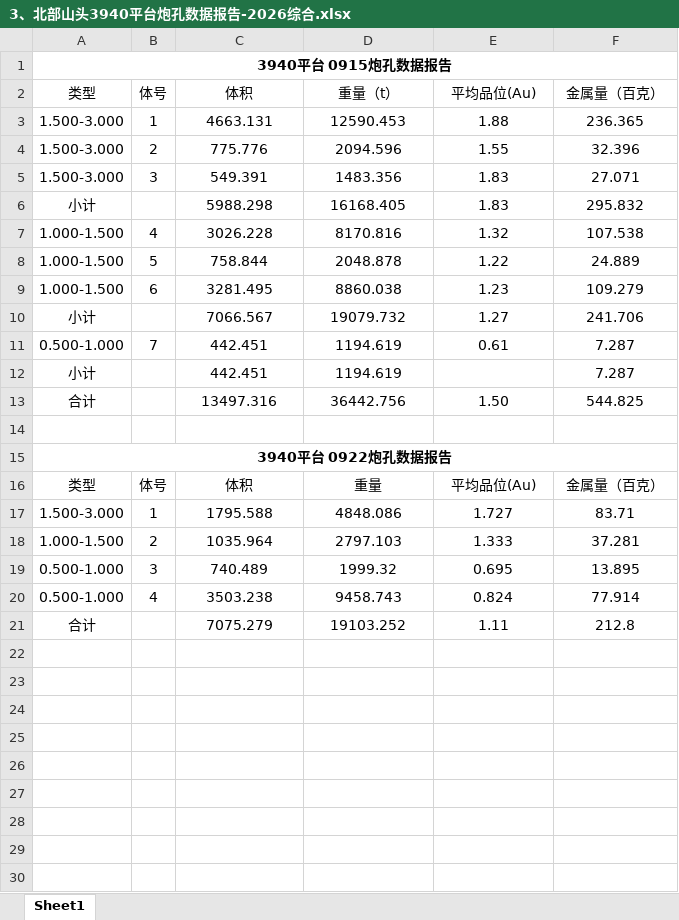
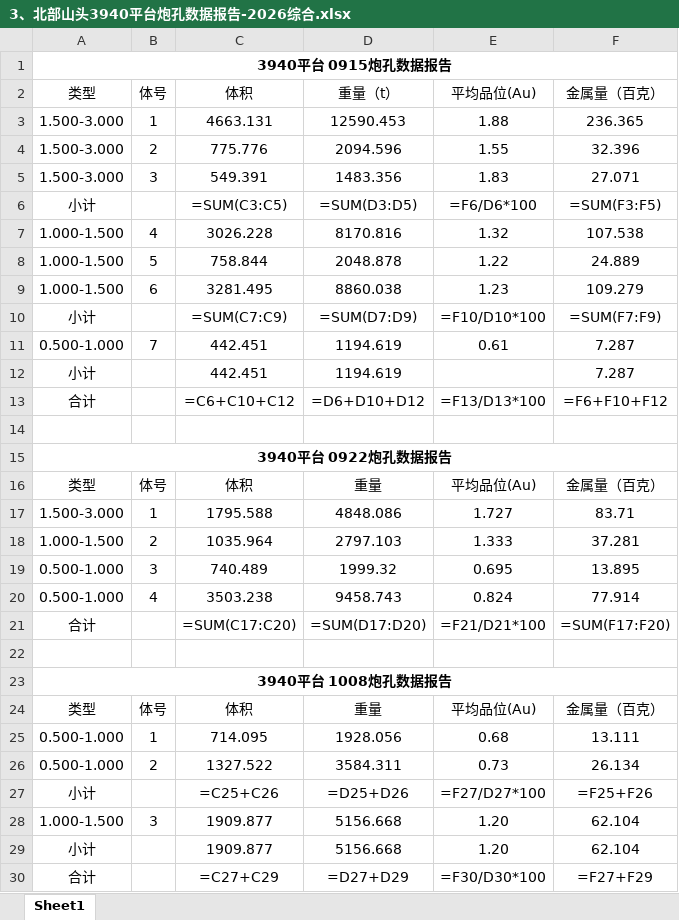
Before and after one commit to bit479/auto-second-mining, an Excel workbook: 北部山头3940平台2026/3、北部山头3940平台炮孔数据报告-2026综合.xlsx, sheet Sheet1, drawn as a sheet; values as stored, in another font and other column widths than the file's, no borders; formulas without a stored value are shown as written; removed rows and columns are numbered as before the commit, all else as after; the diff names each change by its address in the sheet, - before the commit and + after, or states it on an @@ line.

```diff
--- a/北部山头3940平台2026/3、北部山头3940平台炮孔数据报告-2026综合.xlsx (sheet Sheet1)
+++ b/北部山头3940平台2026/3、北部山头3940平台炮孔数据报告-2026综合.xlsx (sheet Sheet1)
-row 6: 小计 |  | 5988.298 | 16168.405 | 1.83 | 295.832
+row 6: 小计 |  | =SUM(C3:C5) | =SUM(D3:D5) | =F6/D6*100 | =SUM(F3:F5)
-row 10: 小计 |  | 7066.567 | 19079.732 | 1.27 | 241.706
+row 10: 小计 |  | =SUM(C7:C9) | =SUM(D7:D9) | =F10/D10*100 | =SUM(F7:F9)
-row 13: 合计 |  | 13497.316 | 36442.756 | 1.50 | 544.825
+row 13: 合计 |  | =C6+C10+C12 | =D6+D10+D12 | =F13/D13*100 | =F6+F10+F12
+row 21: 合计 |  | =SUM(C17:C20) | =SUM(D17:D20) | =F21/D21*100 | =SUM(F17:F20)
-row 22: 合计 |  | 7075.279 | 19103.252 | 1.11 | 212.8
+row 22: (empty)
+row 23: 3940平台 1008炮孔数据报告
+row 24: 类型 | 体号 | 体积 | 重量 | 平均品位(Au) | 金属量（百克）
+row 25: 0.500-1.000 | 1 | 714.095 | 1928.056 | 0.68 | 13.111
+row 26: 0.500-1.000 | 2 | 1327.522 | 3584.311 | 0.73 | 26.134
+row 27: 小计 |  | =C25+C26 | =D25+D26 | =F27/D27*100 | =F25+F26
+row 28: 1.000-1.500 | 3 | 1909.877 | 5156.668 | 1.20 | 62.104
+row 29: 小计 |  | 1909.877 | 5156.668 | 1.20 | 62.104
+row 30: 合计 |  | =C27+C29 | =D27+D29 | =F30/D30*100 | =F27+F29
```
Also changed, not shown: 北部山头3970平台2026/7、单日数据/北部山头3970平台-1011/二次圈矿成果_3970_1011/3970平台 1011炮孔数据报告.xlsx, 14 other files.
